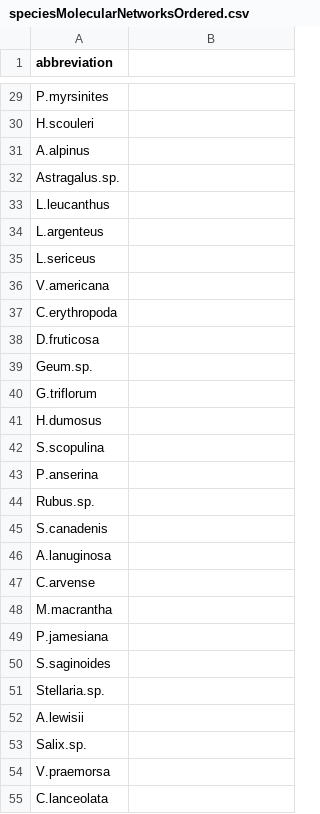
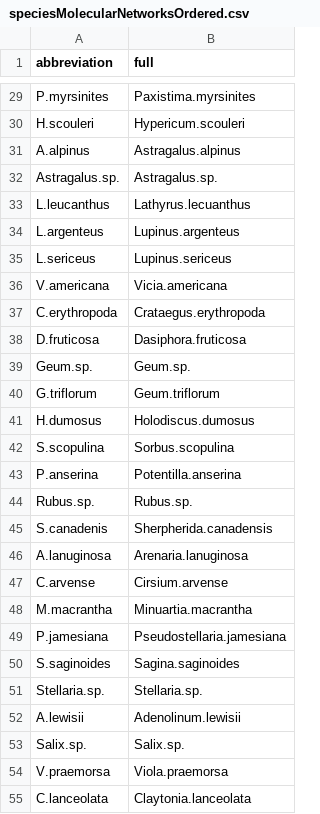
Before and after one commit to sagesteppe/nothingButNet, a CSV file: data/raw/speciesMolecularNetworksOrdered.csv, drawn as a sheet; only a part is shown, gaps mark what is left out; the diff covers the shown part only; the diff names each change by its address in the sheet, - before the commit and + after, or states it on an @@ line.

```diff
--- a/data/raw/speciesMolecularNetworksOrdered.csv
+++ b/data/raw/speciesMolecularNetworksOrdered.csv
-B1: (empty)
+B1: full
-B29 (full): (empty)
+B29 (full): Paxistima.myrsinites
-B30 (full): (empty)
+B30 (full): Hypericum.scouleri
-B31 (full): (empty)
+B31 (full): Astragalus.alpinus
-B32 (full): (empty)
+B32 (full): Astragalus.sp.
-B33 (full): (empty)
+B33 (full): Lathyrus.lecuanthus
-B34 (full): (empty)
+B34 (full): Lupinus.argenteus
-B35 (full): (empty)
+B35 (full): Lupinus.sericeus
-B36 (full): (empty)
+B36 (full): Vicia.americana
-B37 (full): (empty)
+B37 (full): Crataegus.erythropoda
-B38 (full): (empty)
+B38 (full): Dasiphora.fruticosa
-B39 (full): (empty)
+B39 (full): Geum.sp.
-B40 (full): (empty)
+B40 (full): Geum.triflorum
-B41 (full): (empty)
+B41 (full): Holodiscus.dumosus
-B42 (full): (empty)
+B42 (full): Sorbus.scopulina
-B43 (full): (empty)
+B43 (full): Potentilla.anserina
-B44 (full): (empty)
+B44 (full): Rubus.sp.
-B45 (full): (empty)
+B45 (full): Sherpherida.canadensis
-B46 (full): (empty)
+B46 (full): Arenaria.lanuginosa
-B47 (full): (empty)
+B47 (full): Cirsium.arvense
-B48 (full): (empty)
+B48 (full): Minuartia.macrantha
-B49 (full): (empty)
+B49 (full): Pseudostellaria.jamesiana
-B50 (full): (empty)
+B50 (full): Sagina.saginoides
-B51 (full): (empty)
+B51 (full): Stellaria.sp.
-B52 (full): (empty)
+B52 (full): Adenolinum.lewisii
-B53 (full): (empty)
+B53 (full): Salix.sp.
-B54 (full): (empty)
+B54 (full): Viola.praemorsa
-B55 (full): (empty)
+B55 (full): Claytonia.lanceolata
```
Also changed, not shown: 1 added row, 1 removed row and 71 edited cells elsewhere in this file, data/raw/kraken_seqs_classified.csv, 16 other files.
